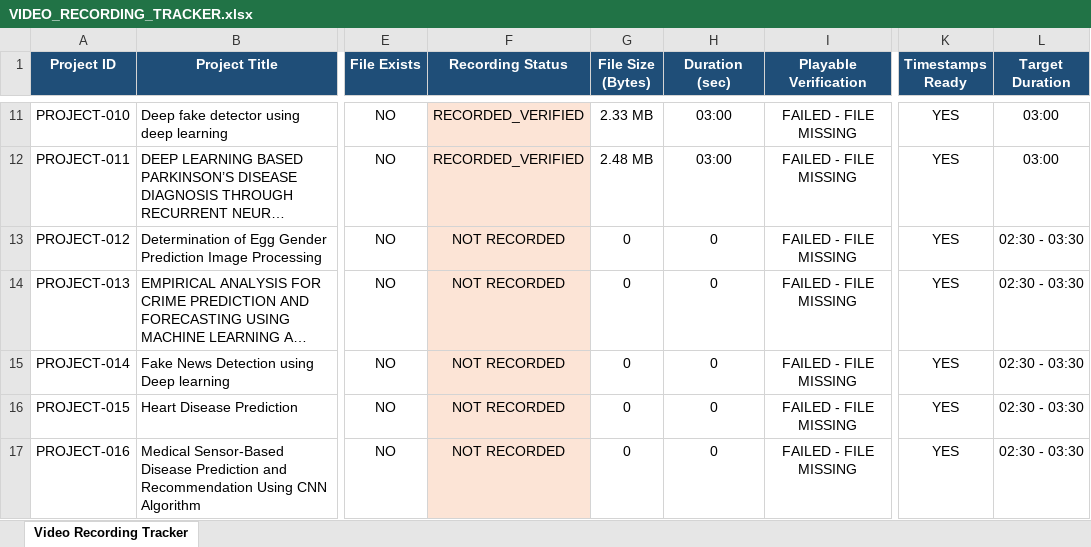
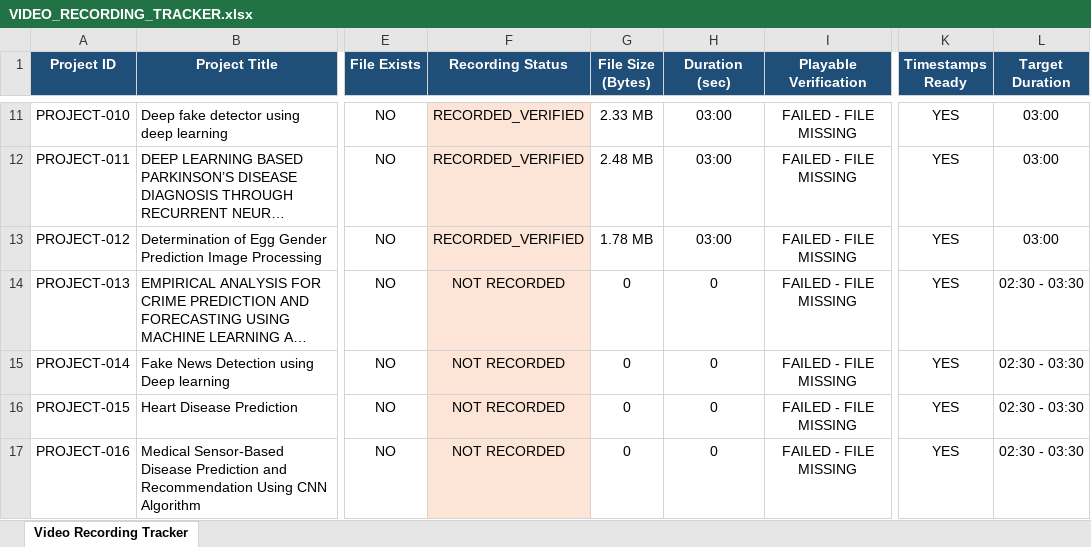
Before and after one commit to darshankrishnakumar/Muthayammal_Projects, an Excel workbook: AUDIT_MASTER/VIDEO_RECORDING_TRACKER.xlsx, sheet Video Recording Tracker, drawn as a sheet; only a part is shown, gaps mark what is left out; long unchanged cells end in …; values as stored, in another font and other column widths than the file's, no borders; the diff names each change by its address in the sheet, - before the commit and + after, or states it on an @@ line.

Commit message:
feat(project-12): finalize 100% complete implementation, models, tests, docs, PPT, and video demonstration for PROJECT-012

```diff
--- a/AUDIT_MASTER/VIDEO_RECORDING_TRACKER.xlsx (sheet Video Recording Tracker)
+++ b/AUDIT_MASTER/VIDEO_RECORDING_TRACKER.xlsx (sheet Video Recording Tracker)
-F13 (Recording Status): NOT RECORDED
+F13 (Recording Status): RECORDED_VERIFIED
-G13 (File Size (Bytes)): 0
+G13 (File Size (Bytes)): 1.78 MB
-H13 (Duration (sec)): 0
+H13 (Duration (sec)): 03:00
-L13 (Target Duration): 02:30 - 03:30
+L13 (Target Duration): 03:00
```
Also changed, not shown: AUDIT_MASTER/PROJECT_STATUS_DASHBOARD.xlsx, 35 other files.
